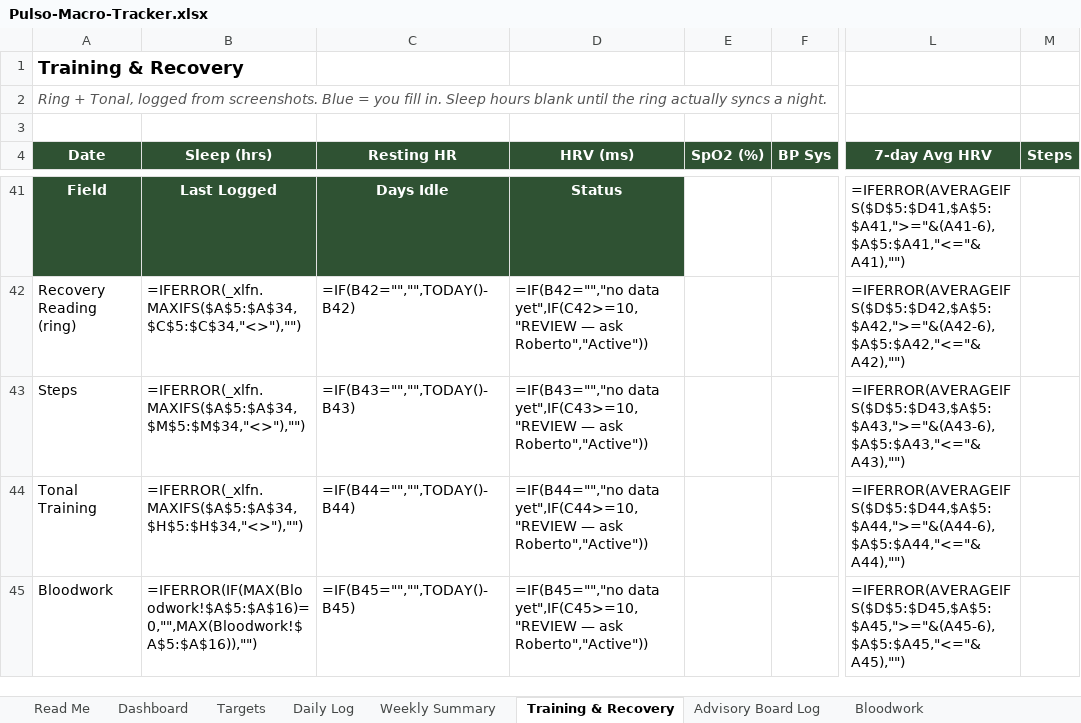
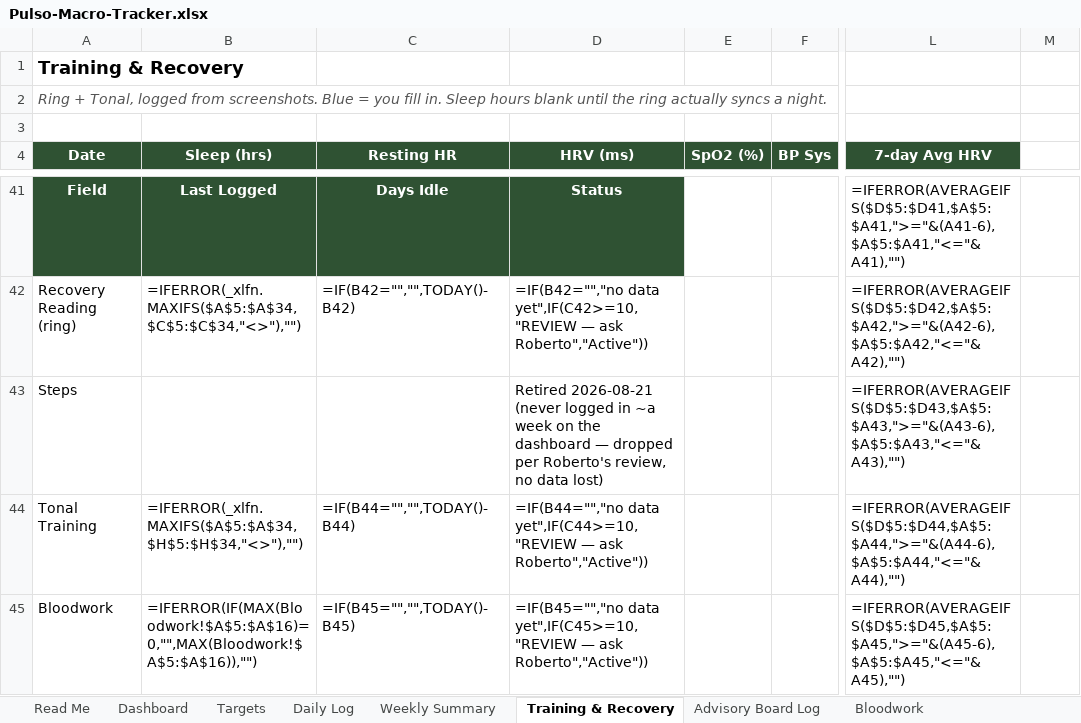
Before and after one commit to robertoyanezjr/Pulso, an Excel workbook: coach/Pulso-Macro-Tracker.xlsx, sheet Training & Recovery, drawn as a sheet; only a part is shown, gaps mark what is left out; values as stored, in another font and other column widths than the file's, no borders; formulas without a stored value are shown as written; the diff names each change by its address in the sheet, - before the commit and + after, or states it on an @@ line.

```diff
--- a/coach/Pulso-Macro-Tracker.xlsx (sheet Training & Recovery)
+++ b/coach/Pulso-Macro-Tracker.xlsx (sheet Training & Recovery)
-M4: Steps
+M4: (empty)
-M4 fill: #2F5233
+M4 fill: none
-B43 (Sleep (hrs)): =IFERROR(_xlfn.MAXIFS($A$5:$A$34,$M$5:$M$34,"<>"),"")
+B43 (Sleep (hrs)): (empty)
-C43 (Resting HR): =IF(B43="","",TODAY()-B43)
+C43 (Resting HR): (empty)
-D43 (HRV (ms)): =IF(B43="","no data yet",IF(C43>=10,"REVIEW — ask Roberto","Active"))
+D43 (HRV (ms)): Retired 2026-08-21 (never logged in ~a week on the dashboard — dropped per Roberto's review, no data lost)
```
Also changed, not shown: 2 other files.
